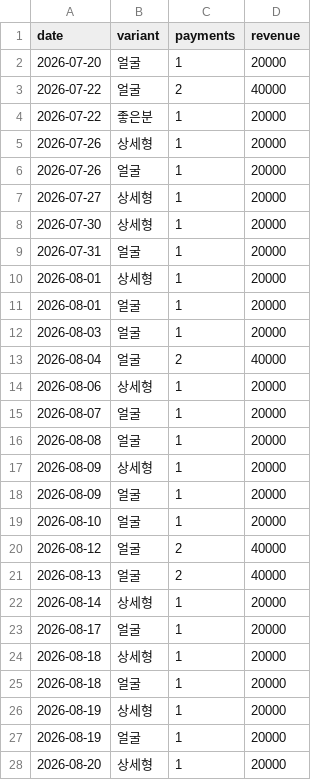
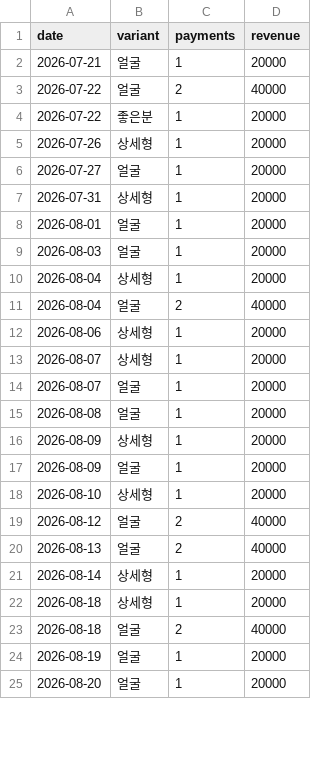
Before and after one commit to fgih304-netizen/fgih304-netizen.github.io, a CSV file: ab_payments.csv, drawn as a sheet; only a part is shown; the diff covers the shown part only.

```diff
--- a/ab_payments.csv
+++ b/ab_payments.csv
@@ -1,3 +1,3 @@
 date,variant,payments,revenue
-2026-07-20,얼굴,1,20000
+2026-07-21,얼굴,1,20000
 2026-07-22,얼굴,2,40000
@@ -5,11 +5,10 @@ date,variant,payments,revenue
 2026-07-26,상세형,1,20000
-2026-07-26,얼굴,1,20000
-2026-07-27,상세형,1,20000
-2026-07-30,상세형,1,20000
-2026-07-31,얼굴,1,20000
-2026-08-01,상세형,1,20000
+2026-07-27,얼굴,1,20000
+2026-07-31,상세형,1,20000
 2026-08-01,얼굴,1,20000
 2026-08-03,얼굴,1,20000
+2026-08-04,상세형,1,20000
 2026-08-04,얼굴,2,40000
 2026-08-06,상세형,1,20000
+2026-08-07,상세형,1,20000
 2026-08-07,얼굴,1,20000
@@ -18,3 +17,3 @@ date,variant,payments,revenue
 2026-08-09,얼굴,1,20000
-2026-08-10,얼굴,1,20000
+2026-08-10,상세형,1,20000
 2026-08-12,얼굴,2,40000
@@ -22,7 +21,5 @@ date,variant,payments,revenue
 2026-08-14,상세형,1,20000
-2026-08-17,얼굴,1,20000
 2026-08-18,상세형,1,20000
-2026-08-18,얼굴,1,20000
-2026-08-19,상세형,1,20000
+2026-08-18,얼굴,2,40000
 2026-08-19,얼굴,1,20000
-2026-08-20,상세형,1,20000
+2026-08-20,얼굴,1,20000
```
Also changed, not shown: 2 added rows, 2 removed rows and 8 edited cells elsewhere in this file, ab_typeform.csv, booking_completed.csv, 13 other files.
